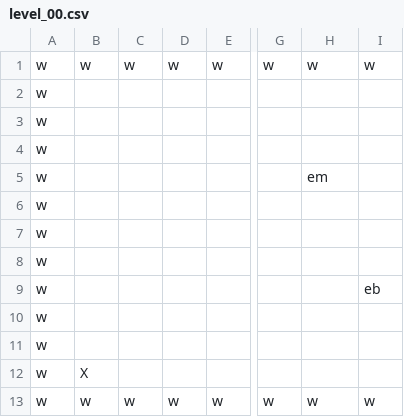
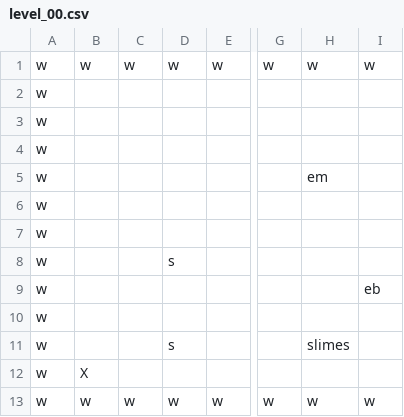
Before and after one commit to jakeard/YouIsAMazeMe, a CSV file: YouIsAMazeMe/levels/level_00.csv, drawn as a sheet; only a part is shown, gaps mark what is left out; the diff names each change by its address in the sheet, - before the commit and + after, or states it on an @@ line.

```diff
--- a/YouIsAMazeMe/levels/level_00.csv
+++ b/YouIsAMazeMe/levels/level_00.csv
-D8: (empty)
+D8: s
-D11: (empty)
+D11: s
-H11: (empty)
+H11: slimes
```
Also changed, not shown: 6 other files.
